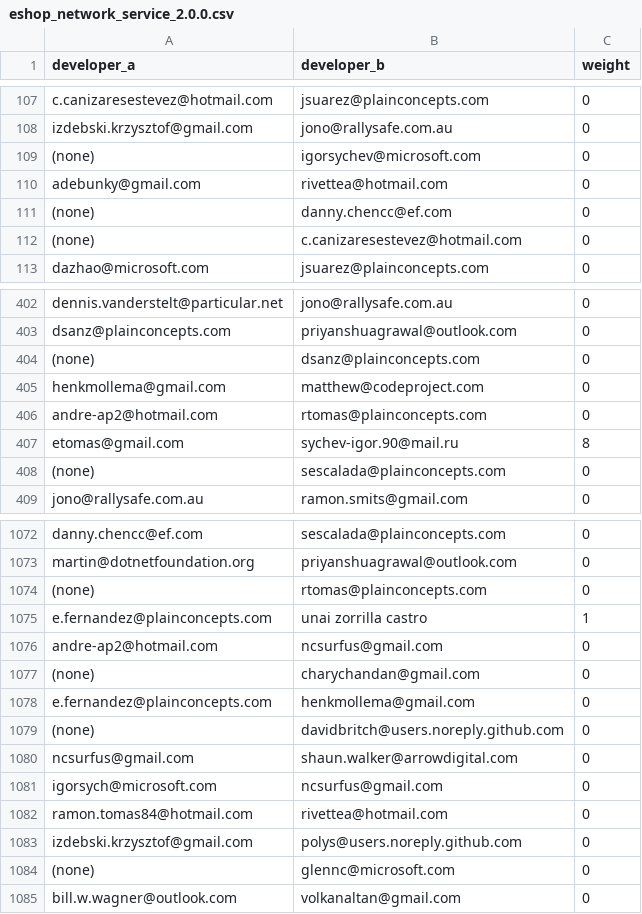
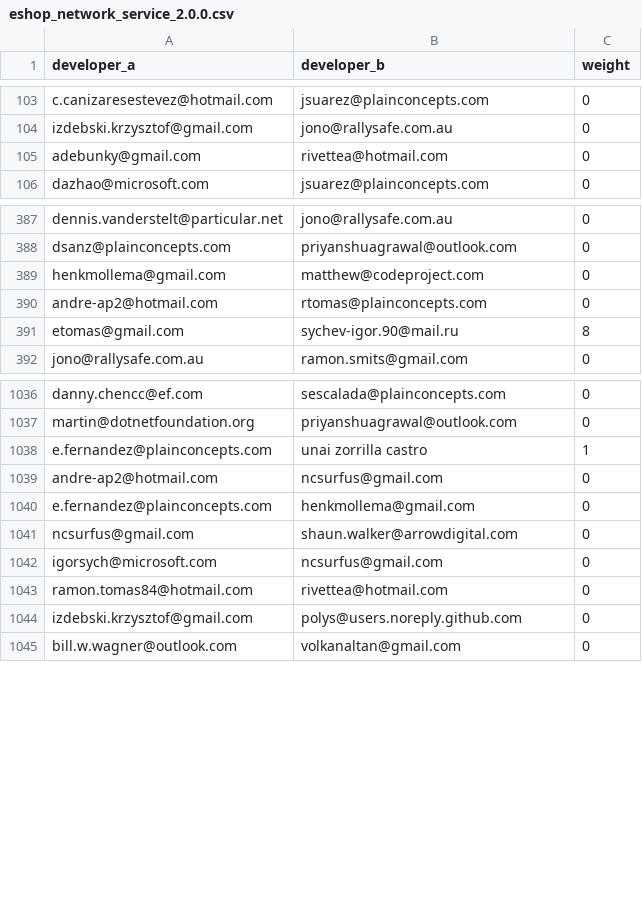
Before and after one commit to M3SOulu/ECSA2024-eShopOnContainers, a CSV file: data_service_network/eshop_network_service_2.0.0.csv, drawn as a sheet; only a part is shown, gaps mark what is left out; the diff covers the shown part only; the diff names each change by its address in the sheet, - before the commit and + after, or states it on an @@ line.

```diff
--- a/data_service_network/eshop_network_service_2.0.0.csv
+++ b/data_service_network/eshop_network_service_2.0.0.csv
-row 109: (none) | igorsychev@microsoft.com | 0
-row 111: (none) | danny.chencc@ef.com | 0
-row 112: (none) | c.canizaresestevez@hotmail.com | 0
-row 404: (none) | dsanz@plainconcepts.com | 0
-row 408: (none) | sescalada@plainconcepts.com | 0
-row 1074: (none) | rtomas@plainconcepts.com | 0
-row 1077: (none) | charychandan@gmail.com | 0
-row 1079: (none) | davidbritch@users.noreply.github.com | 0
-row 1084: (none) | glennc@microsoft.com | 0
```
Also changed, not shown: 46 removed rows elsewhere in this file, data_file_network/eshop_network_files_2.0.0.csv.
